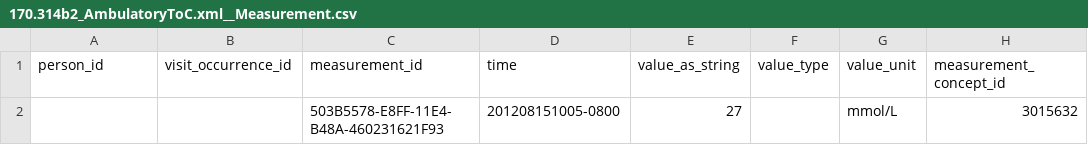
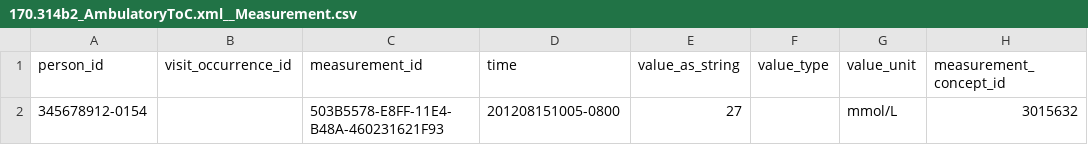
Before and after one commit to cladteam/CCDA_OMOP_by_Python, a CSV file: prototype_2/correct_output/170.314b2_AmbulatoryToC.xml__Measurement.csv, drawn as a sheet; only a part is shown; the diff names each change by its address in the sheet, - before the commit and + after, or states it on an @@ line.

```diff
--- a/prototype_2/correct_output/170.314b2_AmbulatoryToC.xml__Measurement.csv
+++ b/prototype_2/correct_output/170.314b2_AmbulatoryToC.xml__Measurement.csv
-A2 (person_id): (empty)
+A2 (person_id): 345678912-0154
```
Also changed, not shown: prototype_2/correct_output/C-CDA_R2-1_CCD_modified.xml__Measurement.csv, prototype_2/correct_output/C-CDA_R2-1_CCD_modified.xml__Observation.csv, 12 other files.
